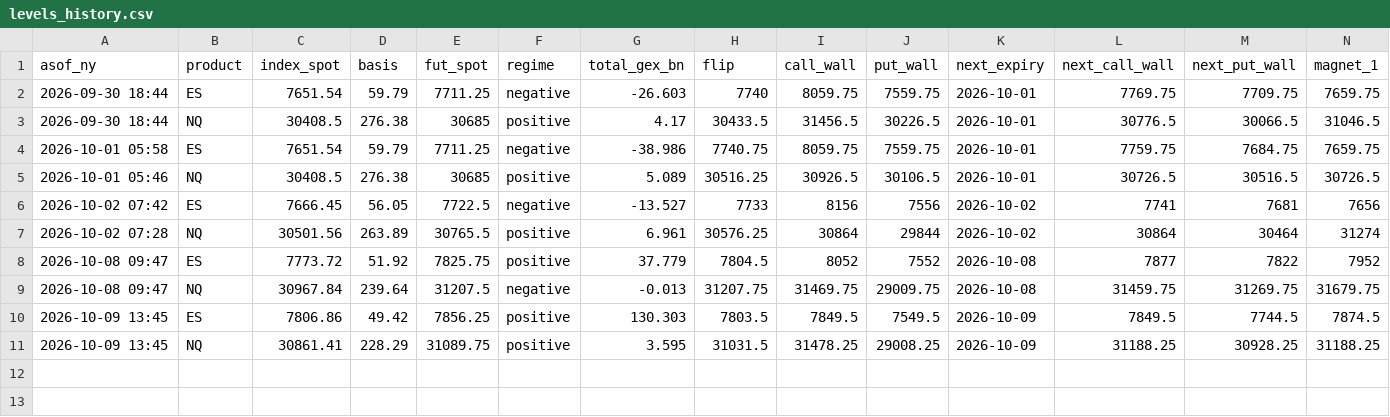
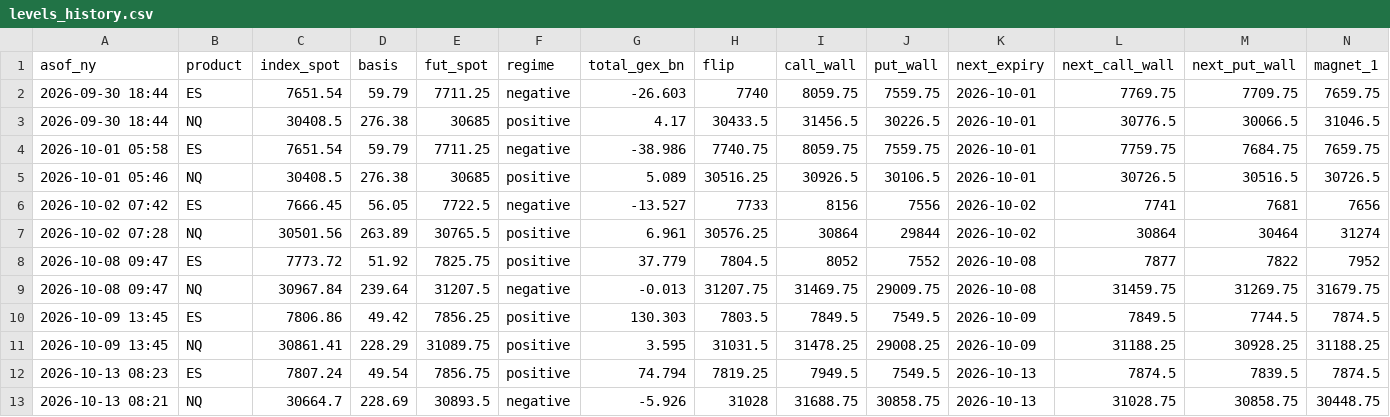
Before and after one commit to AyourElwazani97/gamma, a CSV file: history/levels_history.csv, drawn as a sheet; only a part is shown; rows hold the shown columns only; the diff names each change by its address in the sheet, - before the commit and + after, or states it on an @@ line.

```diff
--- a/history/levels_history.csv
+++ b/history/levels_history.csv
+row 12: 2026-10-13 08:23 | ES | 7807.24 | 49.54 | 7856.75 | positive | 74.794 | 7819.25 | 7949.5 | 7549.5 | 2026-10-13 | 7874.5 | 7839.5 | 7874.5
+row 13: 2026-10-13 08:21 | NQ | 30664.7 | 228.69 | 30893.5 | negative | -5.926 | 31028 | 31688.75 | 30858.75 | 2026-10-13 | 31028.75 | 30858.75 | 30448.75
```
